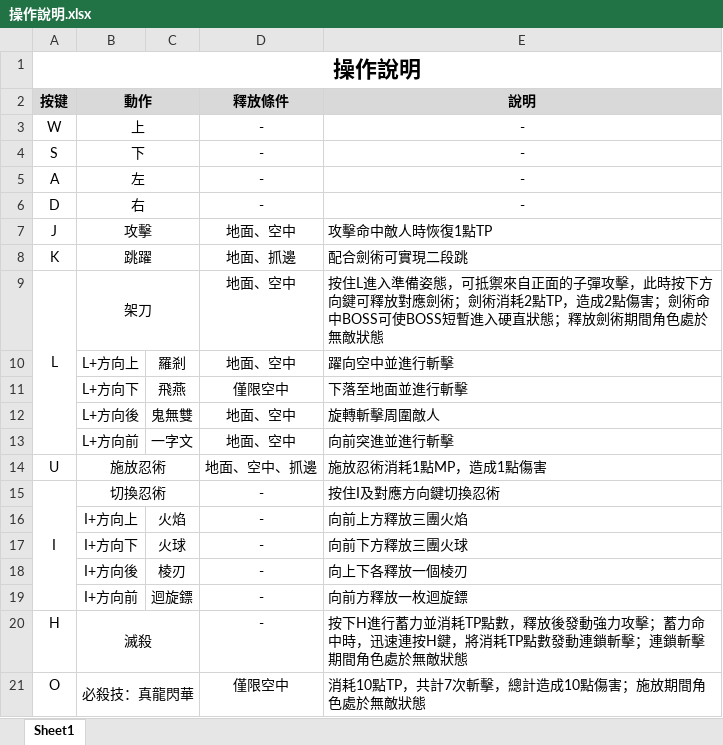
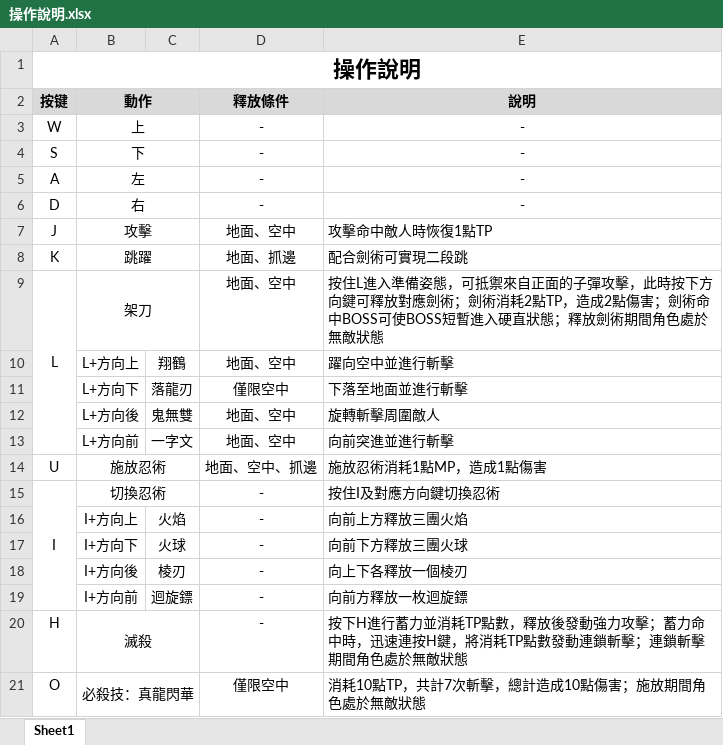
Before and after one commit to Fay-Official-HQ/NinjaGaiden_Return, an Excel workbook: backup/操作說明.xlsx, sheet Sheet1, drawn as a sheet; values as stored, in another font and other column widths than the file's, no borders; the diff names each change by its address in the sheet, - before the commit and + after, or states it on an @@ line.

```diff
--- a/backup/操作說明.xlsx (sheet Sheet1)
+++ b/backup/操作說明.xlsx (sheet Sheet1)
-C10: 羅剎
+C10: 翔鶴
-C11: 飛燕
+C11: 落龍刃
```
Also changed, not shown: 11 other files.
